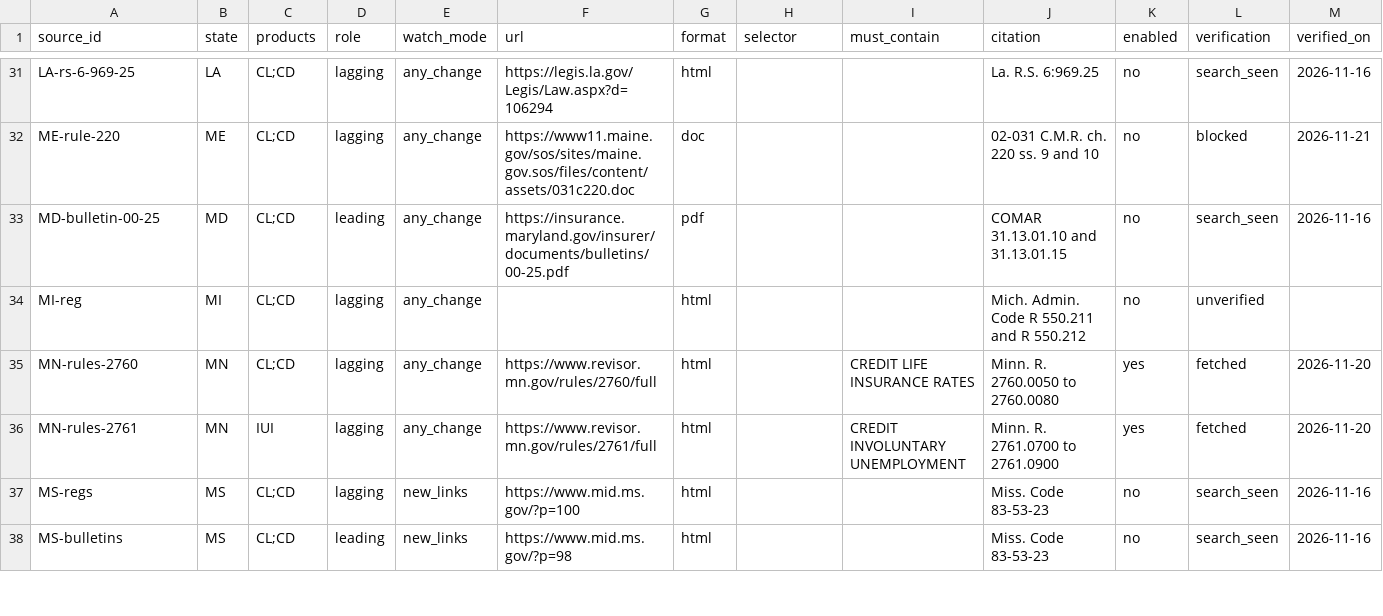
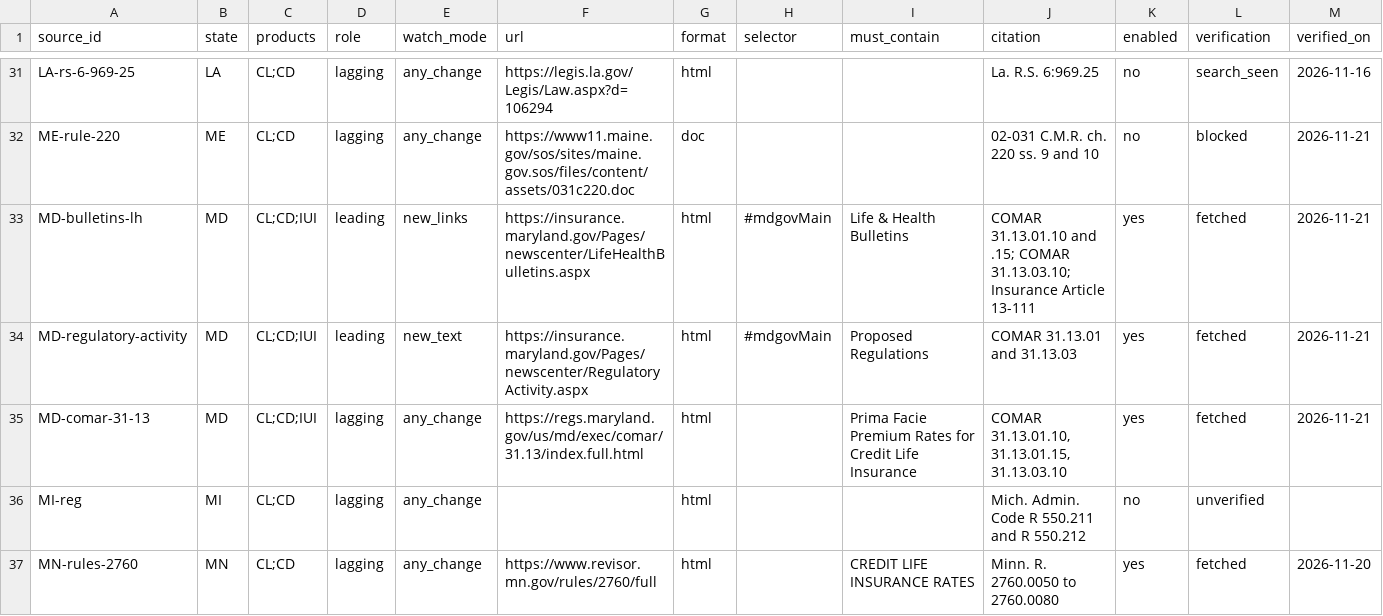
Before and after one commit to eisenhourlabs/Prima-Facie-Rate-Tracker, a CSV file: config/sources.csv, drawn as a sheet; only a part is shown, gaps mark what is left out; the shorter side is filled out with more unchanged rows; removed rows and columns are numbered as before the commit, all else as after; rows hold the shown columns only; the diff names each change by its address in the sheet, - before the commit and + after, or states it on an @@ line.

```diff
--- a/config/sources.csv
+++ b/config/sources.csv
-row 33: MD-bulletin-00-25 | MD | CL;CD | leading | any_change | https://insurance.maryland.gov/insurer/documents/bulletins/00-25.pdf | pdf |  |  | COMAR 31.13.01.10 and 31.13.01.15 | no | search_seen | 2026-11-16
+row 33: MD-bulletins-lh | MD | CL;CD;IUI | leading | new_links | https://insurance.maryland.gov/Pages/newscenter/LifeHealthBulletins.aspx | html | #mdgovMain | Life & Health Bulletins | COMAR 31.13.01.10 and .15; COMAR 31.13.03.10; Insurance Article 13-111 | yes | fetched | 2026-11-21
+row 34: MD-regulatory-activity | MD | CL;CD;IUI | leading | new_text | https://insurance.maryland.gov/Pages/newscenter/RegulatoryActivity.aspx | html | #mdgovMain | Proposed Regulations | COMAR 31.13.01 and 31.13.03 | yes | fetched | 2026-11-21
+row 35: MD-comar-31-13 | MD | CL;CD;IUI | lagging | any_change | https://regs.maryland.gov/us/md/exec/comar/31.13/index.full.html | html |  | Prima Facie Premium Rates for Credit Life Insurance | COMAR 31.13.01.10, 31.13.01.15, 31.13.03.10 | yes | fetched | 2026-11-21
```
Also changed, not shown: config/official_domains.csv, config/states.csv, 15 other files.
